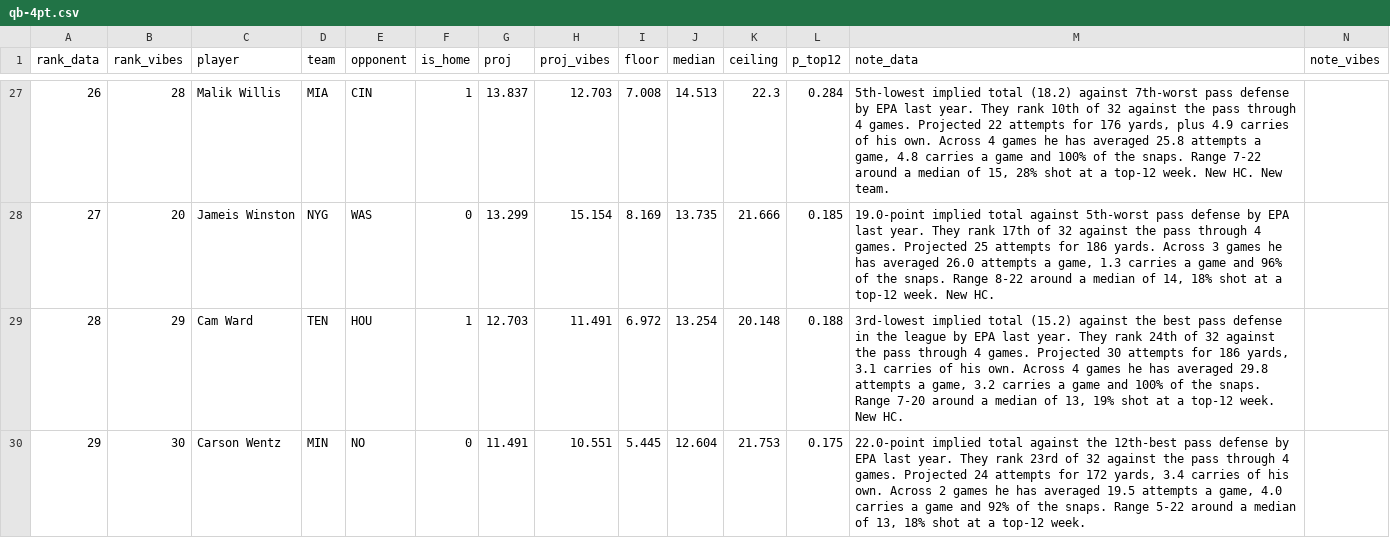
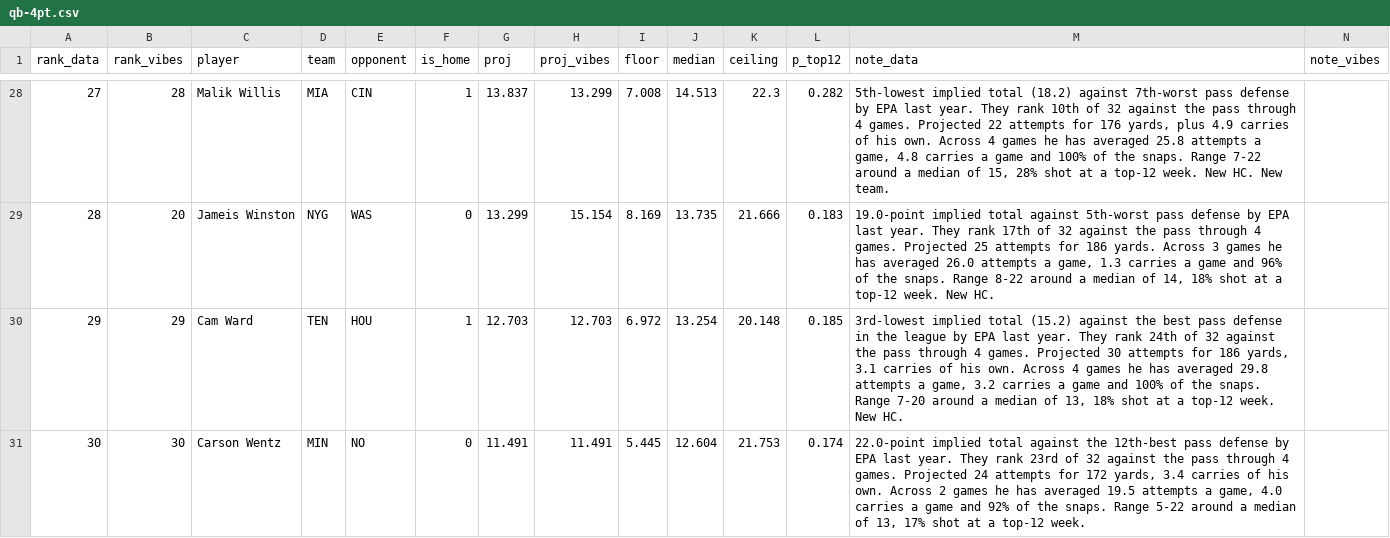
Before and after one commit to maditphillips/The-Delta-Duo, a CSV file: data/weekly/2026/week-05/qb-4pt.csv, drawn as a sheet; only a part is shown, gaps mark what is left out; the diff covers the shown part only.

```diff
--- a/data/weekly/2026/week-05/qb-4pt.csv
+++ b/data/weekly/2026/week-05/qb-4pt.csv
@@ -27,4 +28,4 @@ rank_data,rank_vibes,player,team,opponent,is_home,proj,proj_vibes,floor,median,c
-26,28,Malik Willis,MIA,CIN,1,13.837,12.703,7.008,14.513,22.3,0.284,"5th-lowest implied total (18.2) against 7th-worst pass defense by EPA last year. They rank 10th of 32 against the pass through 4 games. Projected 22 attempts for 176 yards, plus 4.9 carries of his own. Across 4 games he has averaged 25.8 attempts a game, 4.8 carries a game and 100% of the snaps. Range 7-22 around a median of 15, 28% shot at a top-12 week. New HC. New team.",
-27,20,Jameis Winston,NYG,WAS,0,13.299,15.154,8.169,13.735,21.666,0.185,"19.0-point implied total against 5th-worst pass defense by EPA last year. They rank 17th of 32 against the pass through 4 games. Projected 25 attempts for 186 yards. Across 3 games he has averaged 26.0 attempts a game, 1.3 carries a game and 96% of the snaps. Range 8-22 around a median of 14, 18% shot at a top-12 week. New HC.",
-28,29,Cam Ward,TEN,HOU,1,12.703,11.491,6.972,13.254,20.148,0.188,"3rd-lowest implied total (15.2) against the best pass defense in the league by EPA last year. They rank 24th of 32 against the pass through 4 games. Projected 30 attempts for 186 yards, 3.1 carries of his own. Across 4 games he has averaged 29.8 attempts a game, 3.2 carries a game and 100% of the snaps. Range 7-20 around a median of 13, 19% shot at a top-12 week. New HC.",
-29,30,Carson Wentz,MIN,NO,0,11.491,10.551,5.445,12.604,21.753,0.175,"22.0-point implied total against the 12th-best pass defense by EPA last year. They rank 23rd of 32 against the pass through 4 games. Projected 24 attempts for 172 yards, 3.4 carries of his own. Across 2 games he has averaged 19.5 attempts a game, 4.0 carries a game and 92% of the snaps. Range 5-22 around a median of 13, 18% shot at a top-12 week.",
+27,28,Malik Willis,MIA,CIN,1,13.837,13.299,7.008,14.513,22.3,0.282,"5th-lowest implied total (18.2) against 7th-worst pass defense by EPA last year. They rank 10th of 32 against the pass through 4 games. Projected 22 attempts for 176 yards, plus 4.9 carries of his own. Across 4 games he has averaged 25.8 attempts a game, 4.8 carries a game and 100% of the snaps. Range 7-22 around a median of 15, 28% shot at a top-12 week. New HC. New team.",
+28,20,Jameis Winston,NYG,WAS,0,13.299,15.154,8.169,13.735,21.666,0.183,"19.0-point implied total against 5th-worst pass defense by EPA last year. They rank 17th of 32 against the pass through 4 games. Projected 25 attempts for 186 yards. Across 3 games he has averaged 26.0 attempts a game, 1.3 carries a game and 96% of the snaps. Range 8-22 around a median of 14, 18% shot at a top-12 week. New HC.",
+29,29,Cam Ward,TEN,HOU,1,12.703,12.703,6.972,13.254,20.148,0.185,"3rd-lowest implied total (15.2) against the best pass defense in the league by EPA last year. They rank 24th of 32 against the pass through 4 games. Projected 30 attempts for 186 yards, 3.1 carries of his own. Across 4 games he has averaged 29.8 attempts a game, 3.2 carries a game and 100% of the snaps. Range 7-20 around a median of 13, 18% shot at a top-12 week. New HC.",
+30,30,Carson Wentz,MIN,NO,0,11.491,11.491,5.445,12.604,21.753,0.174,"22.0-point implied total against the 12th-best pass defense by EPA last year. They rank 23rd of 32 against the pass through 4 games. Projected 24 attempts for 172 yards, 3.4 carries of his own. Across 2 games he has averaged 19.5 attempts a game, 4.0 carries a game and 92% of the snaps. Range 5-22 around a median of 13, 17% shot at a top-12 week.",
```
Also changed, not shown: 1 added row, 1 removed row and 35 edited cells elsewhere in this file, data/weekly/2026/week-05/qb-6pt.csv, 2 other files.
